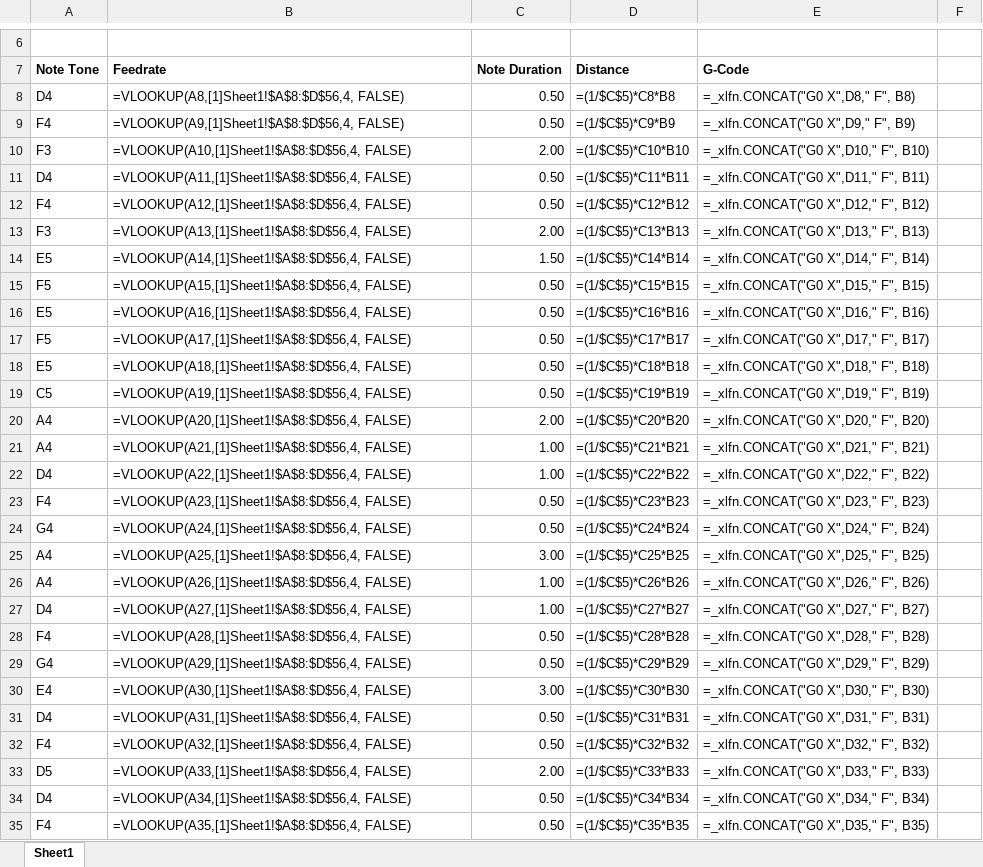
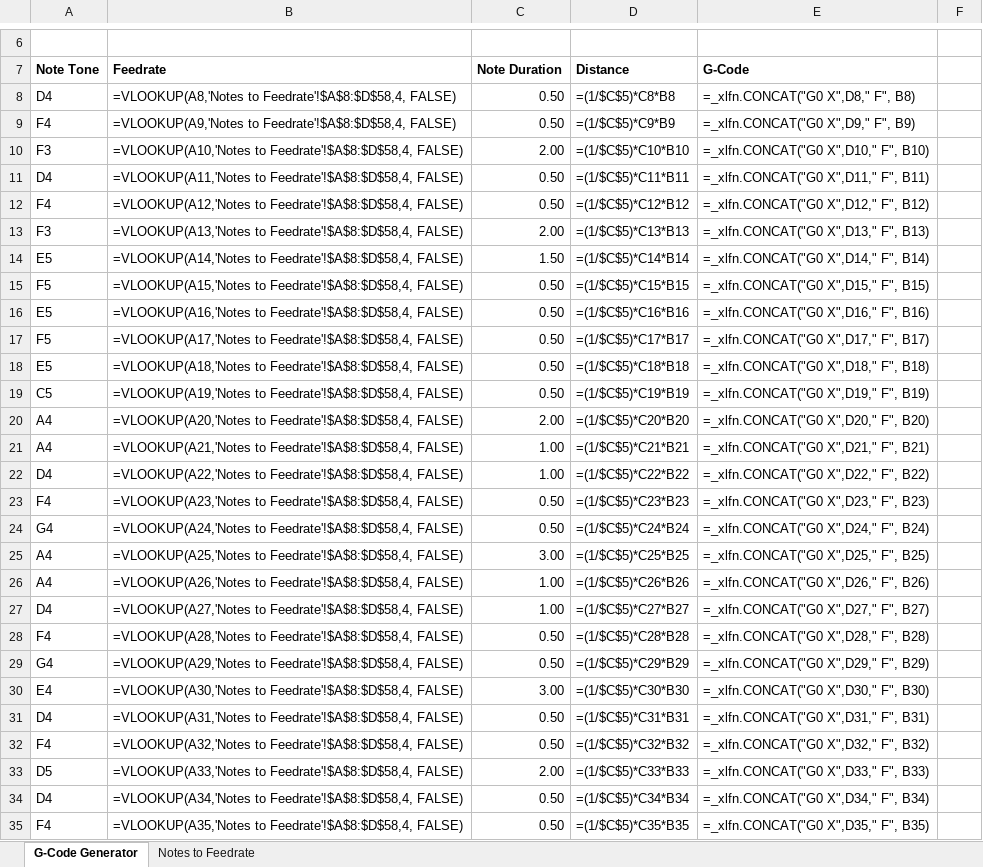
Before and after one commit to Toglefritz/Musical_Marlin, an Excel workbook: Songs/Song of Storms to G-Code.xlsx, sheet G-Code Generator, drawn as a sheet; only a part is shown, gaps mark what is left out; values as stored, in another font and other column widths than the file's, no borders; formulas are shown in place of their values; charts and pictures not drawn; the diff covers the shown part only; the diff names each change by its address in the sheet, - before the commit and + after, or states it on an @@ line.

Commit message:
Updated with local notes to feedrates translation

```diff
--- a/Songs/Song of Storms to G-Code.xlsx (sheet G-Code Generator)
+++ b/Songs/Song of Storms to G-Code.xlsx (sheet G-Code Generator)
-sheet tab: Sheet1
+sheet tab: G-Code Generator
+sheet tab: Notes to Feedrate
-B8: =VLOOKUP(A8,[1]Sheet1!$A$8:$D$56,4, FALSE)
+B8: =VLOOKUP(A8,'Notes to Feedrate'!$A$8:$D$58,4, FALSE)
-B9: =VLOOKUP(A9,[1]Sheet1!$A$8:$D$56,4, FALSE)
+B9: =VLOOKUP(A9,'Notes to Feedrate'!$A$8:$D$58,4, FALSE)
-B10: =VLOOKUP(A10,[1]Sheet1!$A$8:$D$56,4, FALSE)
+B10: =VLOOKUP(A10,'Notes to Feedrate'!$A$8:$D$58,4, FALSE)
-B11: =VLOOKUP(A11,[1]Sheet1!$A$8:$D$56,4, FALSE)
+B11: =VLOOKUP(A11,'Notes to Feedrate'!$A$8:$D$58,4, FALSE)
-B12: =VLOOKUP(A12,[1]Sheet1!$A$8:$D$56,4, FALSE)
+B12: =VLOOKUP(A12,'Notes to Feedrate'!$A$8:$D$58,4, FALSE)
-B13: =VLOOKUP(A13,[1]Sheet1!$A$8:$D$56,4, FALSE)
+B13: =VLOOKUP(A13,'Notes to Feedrate'!$A$8:$D$58,4, FALSE)
-B14: =VLOOKUP(A14,[1]Sheet1!$A$8:$D$56,4, FALSE)
+B14: =VLOOKUP(A14,'Notes to Feedrate'!$A$8:$D$58,4, FALSE)
-B15: =VLOOKUP(A15,[1]Sheet1!$A$8:$D$56,4, FALSE)
+B15: =VLOOKUP(A15,'Notes to Feedrate'!$A$8:$D$58,4, FALSE)
-B16: =VLOOKUP(A16,[1]Sheet1!$A$8:$D$56,4, FALSE)
+B16: =VLOOKUP(A16,'Notes to Feedrate'!$A$8:$D$58,4, FALSE)
-B17: =VLOOKUP(A17,[1]Sheet1!$A$8:$D$56,4, FALSE)
+B17: =VLOOKUP(A17,'Notes to Feedrate'!$A$8:$D$58,4, FALSE)
-B18: =VLOOKUP(A18,[1]Sheet1!$A$8:$D$56,4, FALSE)
+B18: =VLOOKUP(A18,'Notes to Feedrate'!$A$8:$D$58,4, FALSE)
-B19: =VLOOKUP(A19,[1]Sheet1!$A$8:$D$56,4, FALSE)
+B19: =VLOOKUP(A19,'Notes to Feedrate'!$A$8:$D$58,4, FALSE)
-B20: =VLOOKUP(A20,[1]Sheet1!$A$8:$D$56,4, FALSE)
+B20: =VLOOKUP(A20,'Notes to Feedrate'!$A$8:$D$58,4, FALSE)
-B21: =VLOOKUP(A21,[1]Sheet1!$A$8:$D$56,4, FALSE)
+B21: =VLOOKUP(A21,'Notes to Feedrate'!$A$8:$D$58,4, FALSE)
-B22: =VLOOKUP(A22,[1]Sheet1!$A$8:$D$56,4, FALSE)
+B22: =VLOOKUP(A22,'Notes to Feedrate'!$A$8:$D$58,4, FALSE)
-B23: =VLOOKUP(A23,[1]Sheet1!$A$8:$D$56,4, FALSE)
+B23: =VLOOKUP(A23,'Notes to Feedrate'!$A$8:$D$58,4, FALSE)
-B24: =VLOOKUP(A24,[1]Sheet1!$A$8:$D$56,4, FALSE)
+B24: =VLOOKUP(A24,'Notes to Feedrate'!$A$8:$D$58,4, FALSE)
-B25: =VLOOKUP(A25,[1]Sheet1!$A$8:$D$56,4, FALSE)
+B25: =VLOOKUP(A25,'Notes to Feedrate'!$A$8:$D$58,4, FALSE)
-B26: =VLOOKUP(A26,[1]Sheet1!$A$8:$D$56,4, FALSE)
+B26: =VLOOKUP(A26,'Notes to Feedrate'!$A$8:$D$58,4, FALSE)
-B27: =VLOOKUP(A27,[1]Sheet1!$A$8:$D$56,4, FALSE)
+B27: =VLOOKUP(A27,'Notes to Feedrate'!$A$8:$D$58,4, FALSE)
-B28: =VLOOKUP(A28,[1]Sheet1!$A$8:$D$56,4, FALSE)
+B28: =VLOOKUP(A28,'Notes to Feedrate'!$A$8:$D$58,4, FALSE)
-B29: =VLOOKUP(A29,[1]Sheet1!$A$8:$D$56,4, FALSE)
+B29: =VLOOKUP(A29,'Notes to Feedrate'!$A$8:$D$58,4, FALSE)
-B30: =VLOOKUP(A30,[1]Sheet1!$A$8:$D$56,4, FALSE)
+B30: =VLOOKUP(A30,'Notes to Feedrate'!$A$8:$D$58,4, FALSE)
-B31: =VLOOKUP(A31,[1]Sheet1!$A$8:$D$56,4, FALSE)
+B31: =VLOOKUP(A31,'Notes to Feedrate'!$A$8:$D$58,4, FALSE)
-B32: =VLOOKUP(A32,[1]Sheet1!$A$8:$D$56,4, FALSE)
+B32: =VLOOKUP(A32,'Notes to Feedrate'!$A$8:$D$58,4, FALSE)
-B33: =VLOOKUP(A33,[1]Sheet1!$A$8:$D$56,4, FALSE)
+B33: =VLOOKUP(A33,'Notes to Feedrate'!$A$8:$D$58,4, FALSE)
-B34: =VLOOKUP(A34,[1]Sheet1!$A$8:$D$56,4, FALSE)
+B34: =VLOOKUP(A34,'Notes to Feedrate'!$A$8:$D$58,4, FALSE)
-B35: =VLOOKUP(A35,[1]Sheet1!$A$8:$D$56,4, FALSE)
+B35: =VLOOKUP(A35,'Notes to Feedrate'!$A$8:$D$58,4, FALSE)
```
Also changed, not shown: 15 edited cells elsewhere in this sheet, Songs/Gerudo Valley to G-Code.xlsx.
